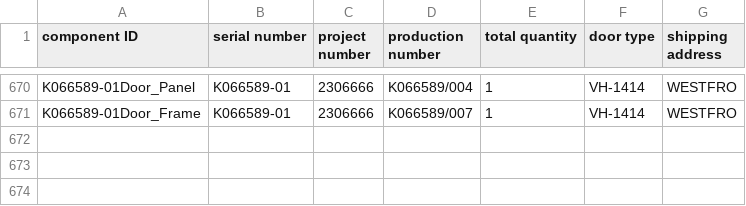
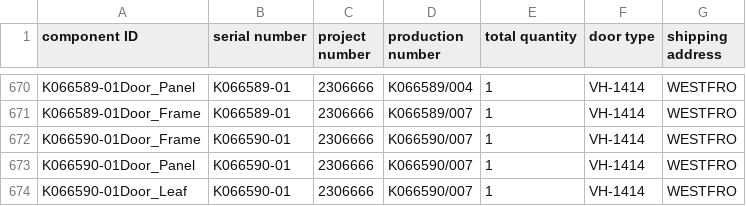
Before and after one commit to icolaes/csv, a CSV file: salco_csv.csv, drawn as a sheet; only a part is shown, gaps mark what is left out; the diff names each change by its address in the sheet, - before the commit and + after, or states it on an @@ line.

Commit message:
Update salco_csv.csv

```diff
--- a/salco_csv.csv
+++ b/salco_csv.csv
+row 672: K066590-01Door_Frame | K066590-01 | 2306666 | K066590/007 | 1 | VH-1414 | WESTFRO
+row 673: K066590-01Door_Panel | K066590-01 | 2306666 | K066590/007 | 1 | VH-1414 | WESTFRO
+row 674: K066590-01Door_Leaf | K066590-01 | 2306666 | K066590/007 | 1 | VH-1414 | WESTFRO
```
